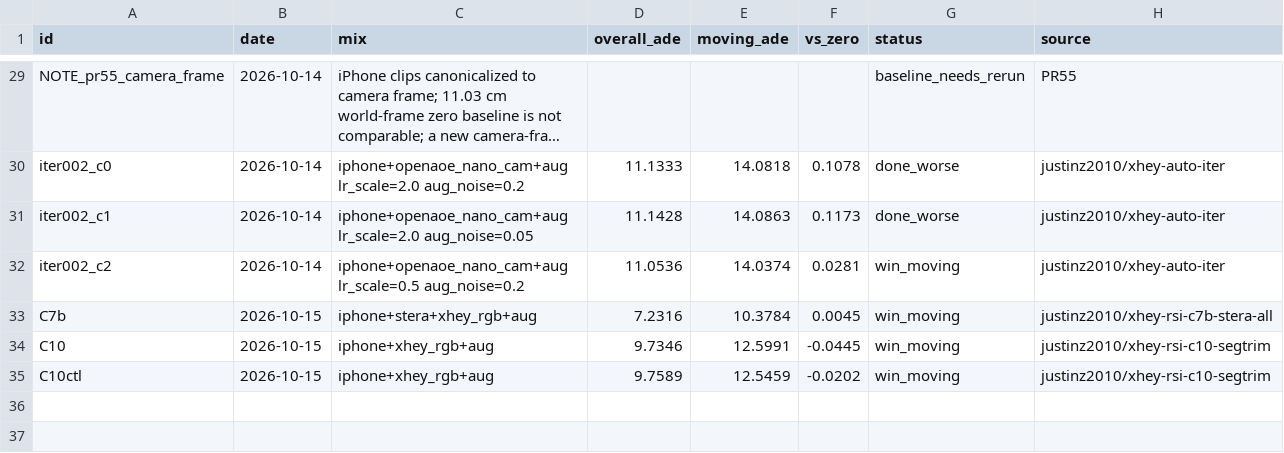
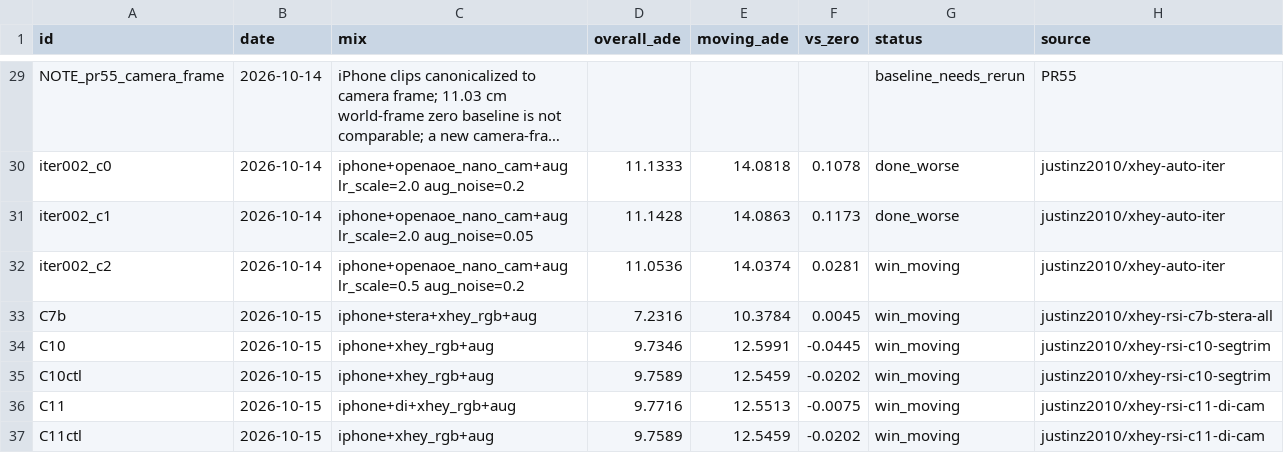
Before and after one commit to skyxiaobai/robot, a CSV file: docs/xhey/ledger.csv, drawn as a sheet; only a part is shown, gaps mark what is left out; long unchanged cells end in …; the diff names each change by its address in the sheet, - before the commit and + after, or states it on an @@ line.

```diff
--- a/docs/xhey/ledger.csv
+++ b/docs/xhey/ledger.csv
+row 36: C11 | 2026-10-15 | iphone+di+xhey_rgb+aug | 9.7716 | 12.5513 | -0.0075 | win_moving | justinz2010/xhey-rsi-c11-di-cam
+row 37: C11ctl | 2026-10-15 | iphone+xhey_rgb+aug | 9.7589 | 12.5459 | -0.0202 | win_moving | justinz2010/xhey-rsi-c11-di-cam
```
Also changed, not shown: experiments/report/summary.csv, 29 other files.
